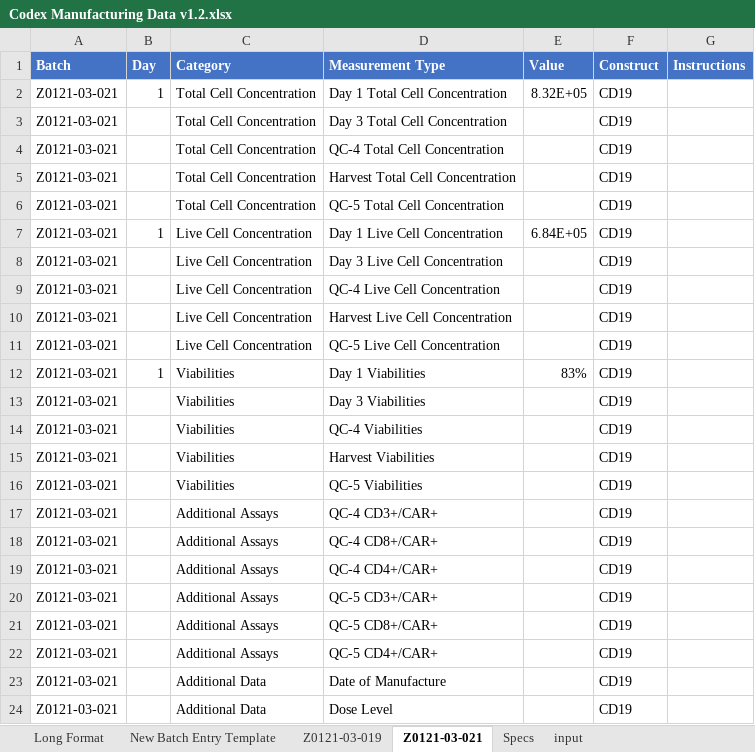
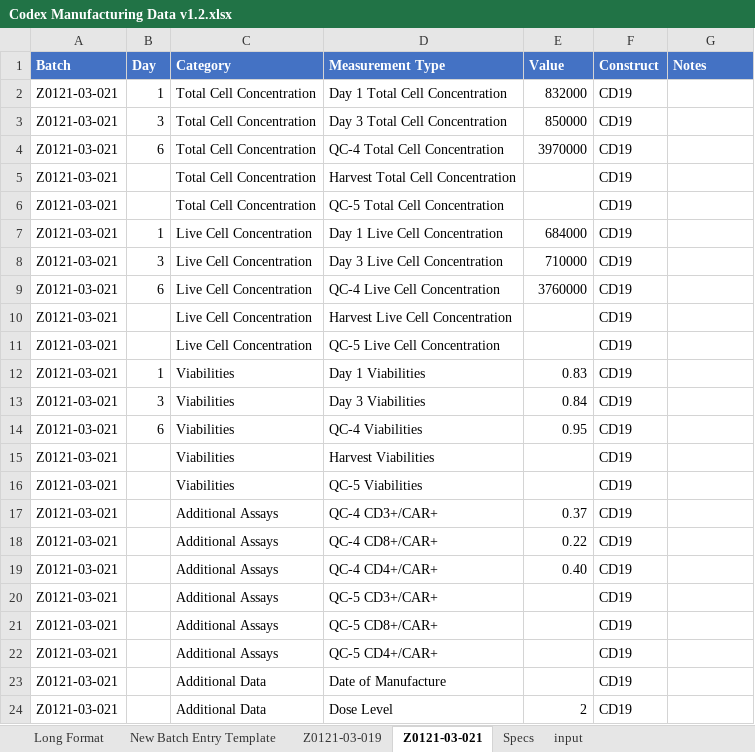
Before and after one commit to Aslade90/AI-Projects, an Excel workbook: Input/Codex Manufacturing Data v1.2.xlsx, sheet Z0121-03-021, drawn as a sheet; values as stored, in another font and other column widths than the file's, no borders; the diff names each change by its address in the sheet, - before the commit and + after, or states it on an @@ line.

```diff
--- a/Input/Codex Manufacturing Data v1.2.xlsx (sheet Z0121-03-021)
+++ b/Input/Codex Manufacturing Data v1.2.xlsx (sheet Z0121-03-021)
-G1: Instructions
+G1: Notes
-E2 (Value): 8.32E+05
+E2 (Value): 832000
-B3 (Day): (empty)
+B3 (Day): 3
-E3 (Value): (empty)
+E3 (Value): 850000
-B4 (Day): (empty)
+B4 (Day): 6
-E4 (Value): (empty)
+E4 (Value): 3970000
-E7 (Value): 6.84E+05
+E7 (Value): 684000
-B8 (Day): (empty)
+B8 (Day): 3
-E8 (Value): (empty)
+E8 (Value): 710000
-B9 (Day): (empty)
+B9 (Day): 6
-E9 (Value): (empty)
+E9 (Value): 3760000
-E12 (Value): 83%
+E12 (Value): 0.83
-B13 (Day): (empty)
+B13 (Day): 3
-E13 (Value): (empty)
+E13 (Value): 0.84
-B14 (Day): (empty)
+B14 (Day): 6
-E14 (Value): (empty)
+E14 (Value): 0.95
-E17 (Value): (empty)
+E17 (Value): 0.37
-E18 (Value): (empty)
+E18 (Value): 0.22
-E19 (Value): (empty)
+E19 (Value): 0.40
-E24 (Value): (empty)
+E24 (Value): 2
```
Also changed, not shown: sheet Long Format, sheet New Batch Entry Template, sheet Z0121-03-019, 7 other files.
